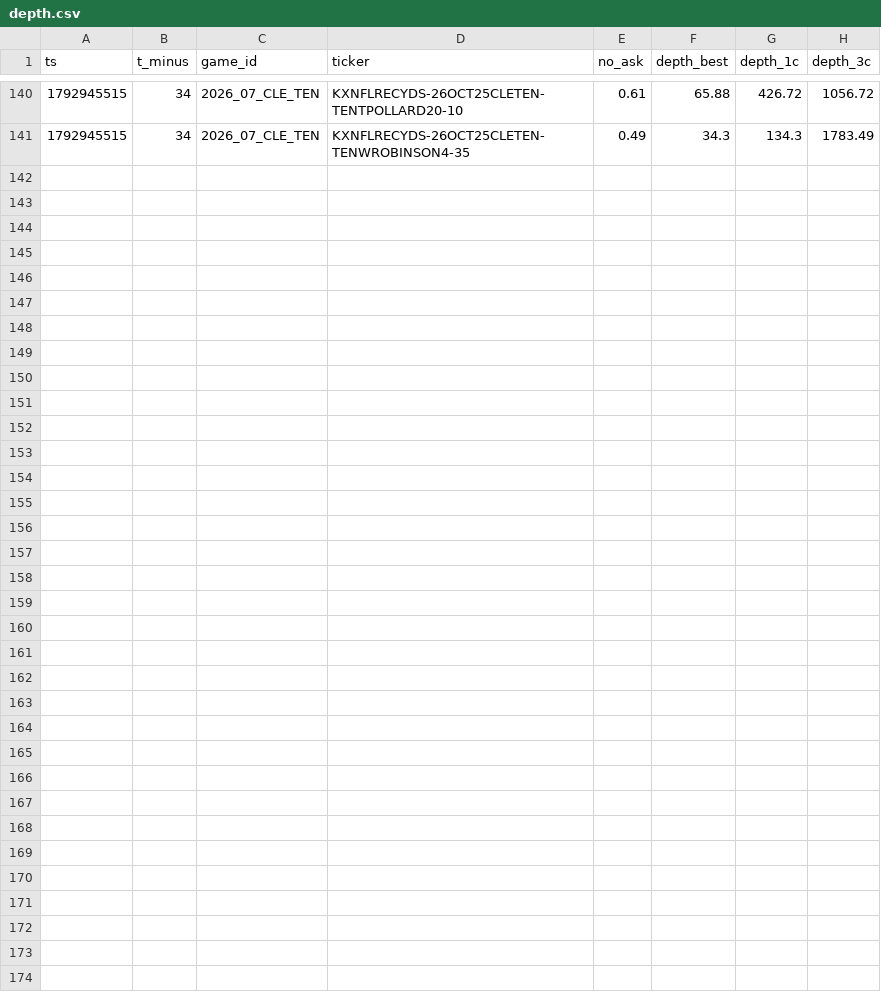
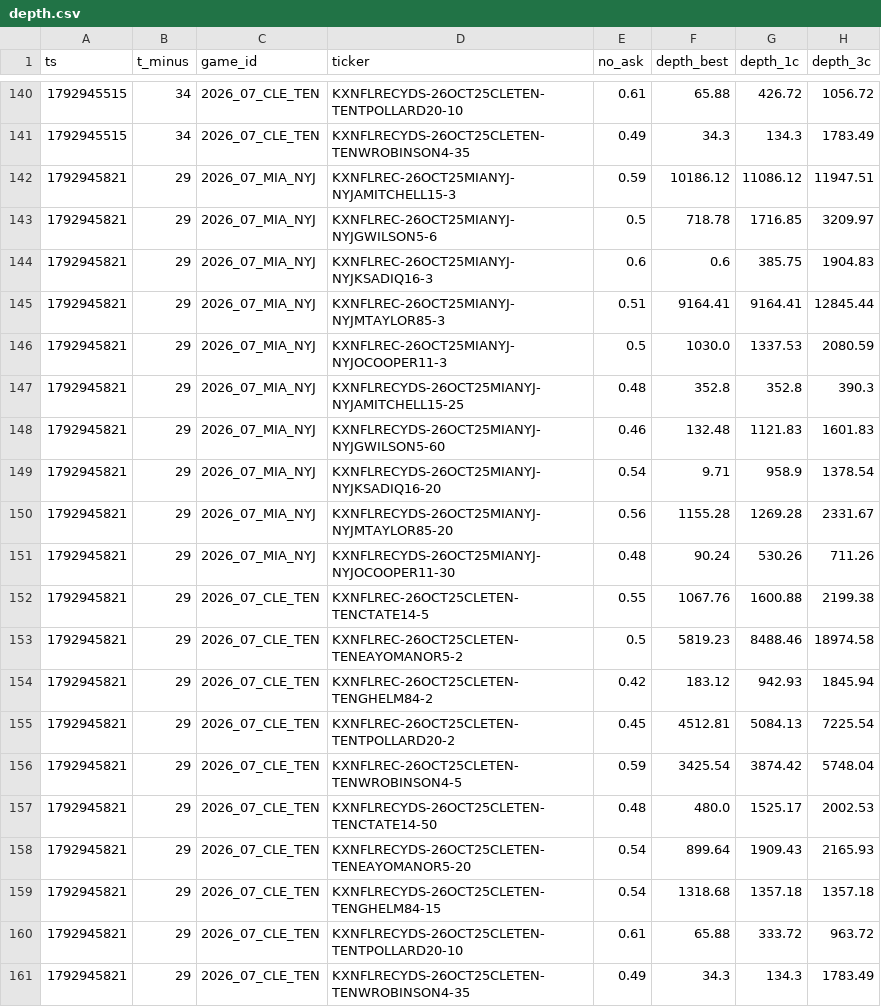
Before and after one commit to sevroauasmo/nfl-betting-lab, a CSV file: paper/state/live/depth.csv, drawn as a sheet; only a part is shown, gaps mark what is left out; the diff names each change by its address in the sheet, - before the commit and + after, or states it on an @@ line.

Commit message:
live-trader: 2026-10-25T16:30Z

```diff
--- a/paper/state/live/depth.csv
+++ b/paper/state/live/depth.csv
+row 142: 1792945821 | 29 | 2026_07_MIA_NYJ | KXNFLREC-26OCT25MIANYJ-NYJAMITCHELL15-3 | 0.59 | 10186.12 | 11086.12 | 11947.51
+row 143: 1792945821 | 29 | 2026_07_MIA_NYJ | KXNFLREC-26OCT25MIANYJ-NYJGWILSON5-6 | 0.5 | 718.78 | 1716.85 | 3209.97
+row 144: 1792945821 | 29 | 2026_07_MIA_NYJ | KXNFLREC-26OCT25MIANYJ-NYJKSADIQ16-3 | 0.6 | 0.6 | 385.75 | 1904.83
+row 145: 1792945821 | 29 | 2026_07_MIA_NYJ | KXNFLREC-26OCT25MIANYJ-NYJMTAYLOR85-3 | 0.51 | 9164.41 | 9164.41 | 12845.44
+row 146: 1792945821 | 29 | 2026_07_MIA_NYJ | KXNFLREC-26OCT25MIANYJ-NYJOCOOPER11-3 | 0.5 | 1030.0 | 1337.53 | 2080.59
+row 147: 1792945821 | 29 | 2026_07_MIA_NYJ | KXNFLRECYDS-26OCT25MIANYJ-NYJAMITCHELL15-25 | 0.48 | 352.8 | 352.8 | 390.3
+row 148: 1792945821 | 29 | 2026_07_MIA_NYJ | KXNFLRECYDS-26OCT25MIANYJ-NYJGWILSON5-60 | 0.46 | 132.48 | 1121.83 | 1601.83
+row 149: 1792945821 | 29 | 2026_07_MIA_NYJ | KXNFLRECYDS-26OCT25MIANYJ-NYJKSADIQ16-20 | 0.54 | 9.71 | 958.9 | 1378.54
+row 150: 1792945821 | 29 | 2026_07_MIA_NYJ | KXNFLRECYDS-26OCT25MIANYJ-NYJMTAYLOR85-20 | 0.56 | 1155.28 | 1269.28 | 2331.67
+row 151: 1792945821 | 29 | 2026_07_MIA_NYJ | KXNFLRECYDS-26OCT25MIANYJ-NYJOCOOPER11-30 | 0.48 | 90.24 | 530.26 | 711.26
+row 152: 1792945821 | 29 | 2026_07_CLE_TEN | KXNFLREC-26OCT25CLETEN-TENCTATE14-5 | 0.55 | 1067.76 | 1600.88 | 2199.38
+row 153: 1792945821 | 29 | 2026_07_CLE_TEN | KXNFLREC-26OCT25CLETEN-TENEAYOMANOR5-2 | 0.5 | 5819.23 | 8488.46 | 18974.58
+row 154: 1792945821 | 29 | 2026_07_CLE_TEN | KXNFLREC-26OCT25CLETEN-TENGHELM84-2 | 0.42 | 183.12 | 942.93 | 1845.94
+row 155: 1792945821 | 29 | 2026_07_CLE_TEN | KXNFLREC-26OCT25CLETEN-TENTPOLLARD20-2 | 0.45 | 4512.81 | 5084.13 | 7225.54
+row 156: 1792945821 | 29 | 2026_07_CLE_TEN | KXNFLREC-26OCT25CLETEN-TENWROBINSON4-5 | 0.59 | 3425.54 | 3874.42 | 5748.04
+row 157: 1792945821 | 29 | 2026_07_CLE_TEN | KXNFLRECYDS-26OCT25CLETEN-TENCTATE14-50 | 0.48 | 480.0 | 1525.17 | 2002.53
+row 158: 1792945821 | 29 | 2026_07_CLE_TEN | KXNFLRECYDS-26OCT25CLETEN-TENEAYOMANOR5-20 | 0.54 | 899.64 | 1909.43 | 2165.93
+row 159: 1792945821 | 29 | 2026_07_CLE_TEN | KXNFLRECYDS-26OCT25CLETEN-TENGHELM84-15 | 0.54 | 1318.68 | 1357.18 | 1357.18
+row 160: 1792945821 | 29 | 2026_07_CLE_TEN | KXNFLRECYDS-26OCT25CLETEN-TENTPOLLARD20-10 | 0.61 | 65.88 | 333.72 | 963.72
+row 161: 1792945821 | 29 | 2026_07_CLE_TEN | KXNFLRECYDS-26OCT25CLETEN-TENWROBINSON4-35 | 0.49 | 34.3 | 134.3 | 1783.49
```
Also changed, not shown: 1 other file.
